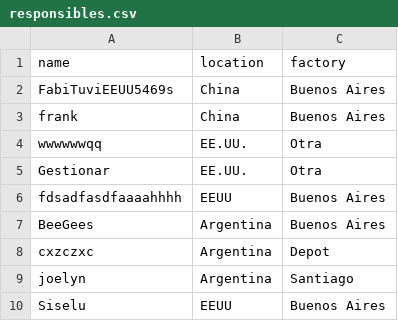
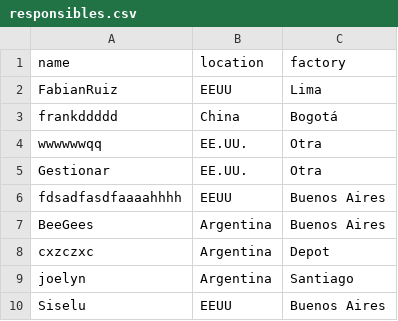
Before and after one commit to lcyta/GanntDepot, a CSV file: data/responsibles.csv, drawn as a sheet.

```diff
--- a/data/responsibles.csv
+++ b/data/responsibles.csv
@@ -1,4 +1,4 @@
 name,location,factory
-FabiTuviEEUU5469s,China,Buenos Aires
-frank,China,Buenos Aires
+FabianRuiz,EEUU,Lima
+frankddddd,China,Bogotá
 wwwwwwqq,EE.UU.,Otra
```
Also changed, not shown: 4 other files.
